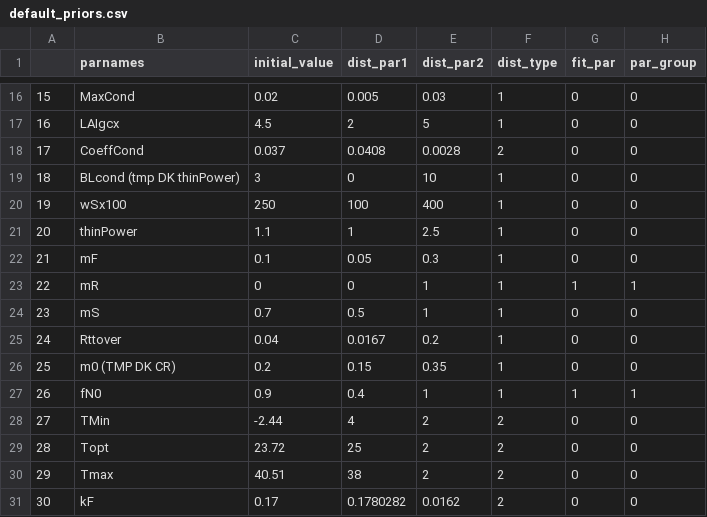
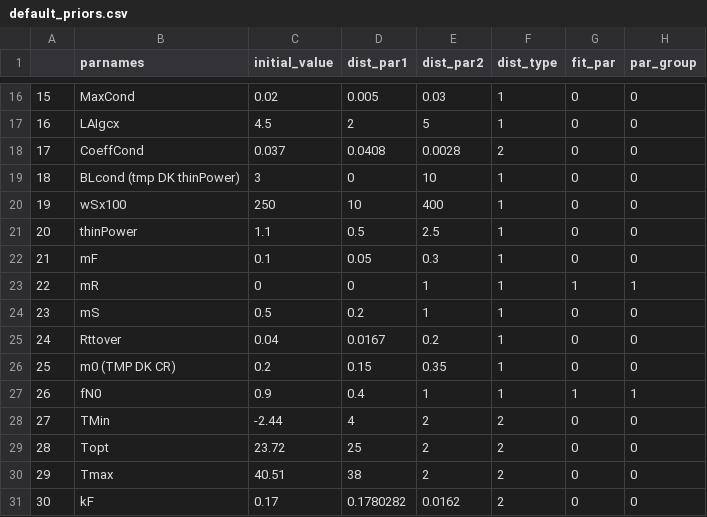
Before and after one commit to EcoDynForecast/DAPPER, a CSV file: priors/default_priors.csv, drawn as a sheet; only a part is shown, gaps mark what is left out.

```diff
--- a/priors/default_priors.csv
+++ b/priors/default_priors.csv
@@ -19,7 +19,7 @@
 "18","BLcond (tmp DK thinPower)",3,0,10,1,0,0
-"19","wSx100",250,100,400,1,0,0
-"20","thinPower",1.1,1,2.5,1,0,0
+"19","wSx100",250,10,400,1,0,0
+"20","thinPower",1.1,0.5,2.5,1,0,0
 "21","mF",0.1,0.05,0.3,1,0,0
 "22","mR",0,0,1,1,1,1
-"23","mS",0.7,0.5,1,1,0,0
+"23","mS",0.5,0.2,1,1,0,0
 "24","Rttover",0.04,0.0167,0.2,1,0,0
```
Also changed, not shown: 7 other files.
